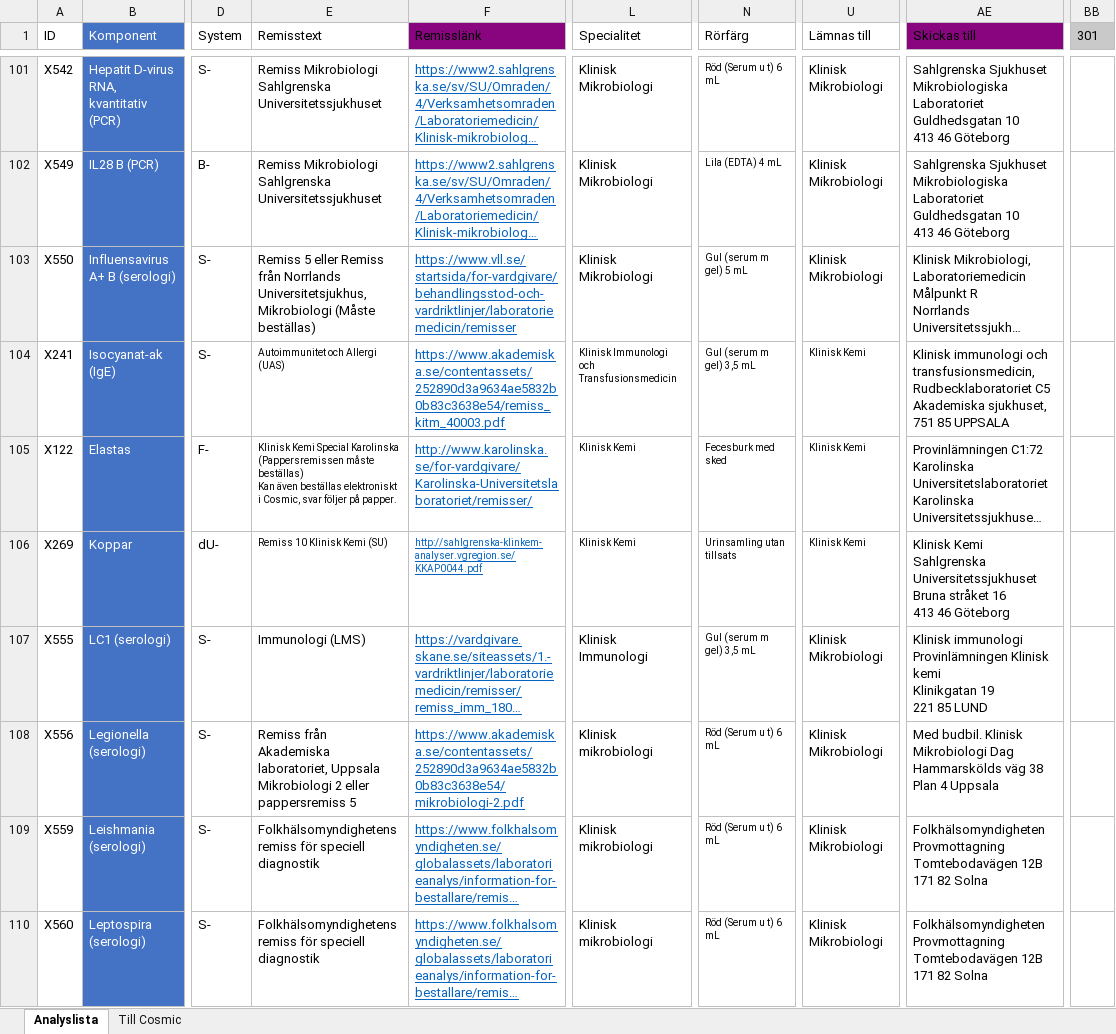
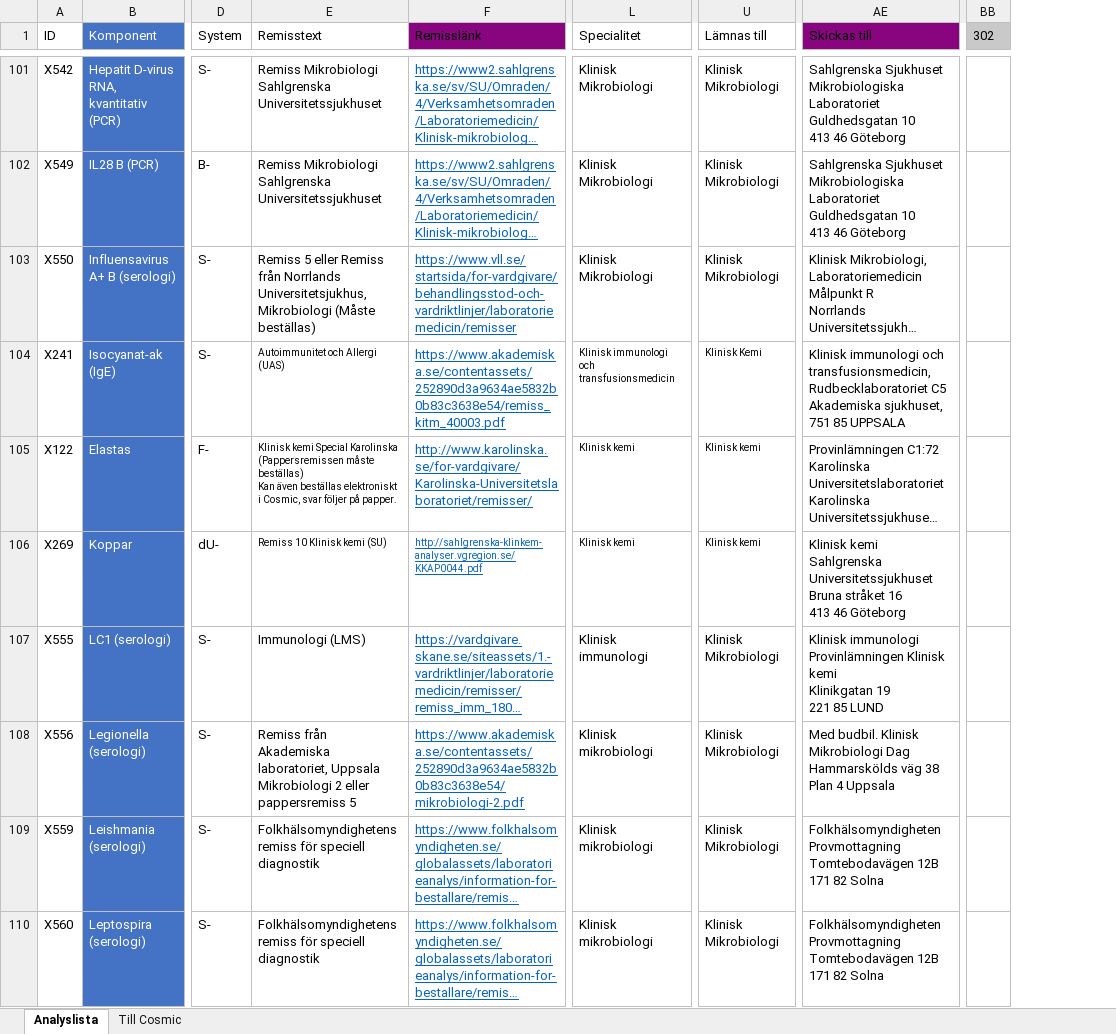
Before and after one commit to LabVastmanland/methodlist, an Excel workbook: Analyslista.xlsx, sheet Analyslista, drawn as a sheet; only a part is shown, gaps mark what is left out; long unchanged cells end in …; values as stored, in another font and other column widths than the file's, no borders; conditional formats and table styles not drawn; removed rows and columns are numbered as before the commit, all else as after; ↵ is a line break in a cell; the diff covers the shown part only; the diff names each change by its address in the sheet, - before the commit and + after, or states it on an @@ line.

Commit message:
Add files via upload

```diff
--- a/Analyslista.xlsx (sheet Analyslista)
+++ b/Analyslista.xlsx (sheet Analyslista)
@@ column N (Rörfärg) hidden, rows 101-110: Röd (Serum u t) 6 mL | Lila (EDTA) 4 mL | Gul (serum m gel) 5 mL | Gul (serum m gel) 3,5 mL | Fecesburk med sked | Urinsamling utan tillsats | Gul (serum m gel) 3,5 mL | Röd (Serum u t) 6 mL | Röd (Serum u t) 6 mL | Röd (Serum u t) 6 mL @@
-column BB (301), empty
+column BB (302), empty
-L104 (Specialitet): Klinisk Immunologi och Transfusionsmedicin
+L104 (Specialitet): Klinisk immunologi och transfusionsmedicin
-E105 (Remisstext): Klinisk Kemi Special Karolinska…
+E105 (Remisstext): Klinisk kemi Special Karolinska…
-L105:L106 (Specialitet): Klinisk Kemi
+L105:L106 (Specialitet): Klinisk kemi
-U105:U106 (Lämnas till): Klinisk Kemi
+U105:U106 (Lämnas till): Klinisk kemi
-E106 (Remisstext): Remiss 10 Klinisk Kemi (SU)
+E106 (Remisstext): Remiss 10 Klinisk kemi (SU)
-AE106 (Skickas till): Klinisk Kemi ↵ Sahlgrenska Universitetssjukhuset…
+AE106 (Skickas till): Klinisk kemi ↵ Sahlgrenska Universitetssjukhuset…
-L107 (Specialitet): Klinisk Immunologi
+L107 (Specialitet): Klinisk immunologi
```
Also changed, not shown: 1 added row and 1365 edited cells elsewhere in this sheet, sheet Till Cosmic, formulas that keep their value.
